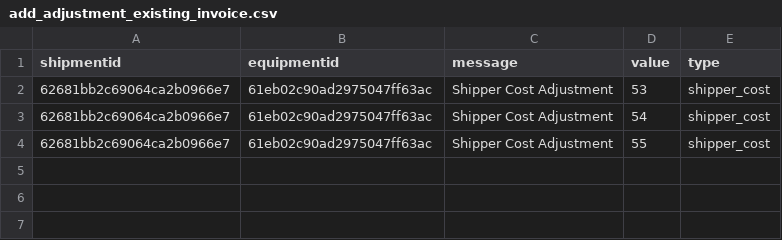
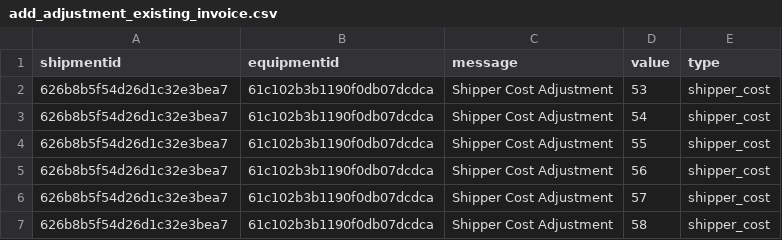
Before and after one commit to Balajiramachandra88/PE_Script, a CSV file: excel/add_adjustment_existing_invoice.csv, drawn as a sheet.

```diff
--- a/excel/add_adjustment_existing_invoice.csv
+++ b/excel/add_adjustment_existing_invoice.csv
@@ -1,4 +1,7 @@
 shipmentid,equipmentid,message,value,type
-62681bb2c69064ca2b0966e7,61eb02c90ad2975047ff63ac,Shipper Cost Adjustment,53,shipper_cost
-62681bb2c69064ca2b0966e7,61eb02c90ad2975047ff63ac,Shipper Cost Adjustment,54,shipper_cost
-62681bb2c69064ca2b0966e7,61eb02c90ad2975047ff63ac,Shipper Cost Adjustment,55,shipper_cost
+626b8b5f54d26d1c32e3bea7,61c102b3b1190f0db07dcdca,Shipper Cost Adjustment,53,shipper_cost
+626b8b5f54d26d1c32e3bea7,61c102b3b1190f0db07dcdca,Shipper Cost Adjustment,54,shipper_cost
+626b8b5f54d26d1c32e3bea7,61c102b3b1190f0db07dcdca,Shipper Cost Adjustment,55,shipper_cost
+626b8b5f54d26d1c32e3bea7,61c102b3b1190f0db07dcdca,Shipper Cost Adjustment,56,shipper_cost
+626b8b5f54d26d1c32e3bea7,61c102b3b1190f0db07dcdca,Shipper Cost Adjustment,57,shipper_cost
+626b8b5f54d26d1c32e3bea7,61c102b3b1190f0db07dcdca,Shipper Cost Adjustment,58,shipper_cost
```
Also changed, not shown: excel/add_adjustment_existing_payout.csv, excel/bulk_accessorials.csv, 22 other files.
